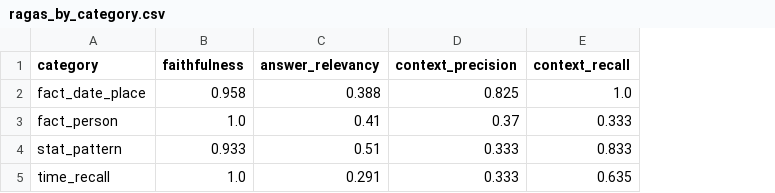
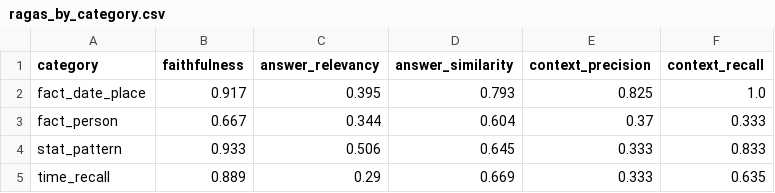
Before and after one commit to do-bro01/Shared-Calendar, a CSV file: scripts/eval_outputs/ragas_by_category.csv, drawn as a sheet; the diff names each change by its address in the sheet, - before the commit and + after, or states it on an @@ line.

```diff
--- a/scripts/eval_outputs/ragas_by_category.csv
+++ b/scripts/eval_outputs/ragas_by_category.csv
+column D (answer_similarity), rows 2-5: 0.793 | 0.604 | 0.645 | 0.669
-B2 (faithfulness): 0.958
+B2 (faithfulness): 0.917
-C2 (answer_relevancy): 0.388
+C2 (answer_relevancy): 0.395
-B3 (faithfulness): 1.0
+B3 (faithfulness): 0.667
-C3 (answer_relevancy): 0.41
+C3 (answer_relevancy): 0.344
-C4 (answer_relevancy): 0.51
+C4 (answer_relevancy): 0.506
-B5 (faithfulness): 1.0
+B5 (faithfulness): 0.889
-C5 (answer_relevancy): 0.291
+C5 (answer_relevancy): 0.29
```
Also changed, not shown: scripts/eval_outputs/ragas_results.csv, scripts/eval_outputs_baseline/ragas_by_category.csv, 12 other files.
